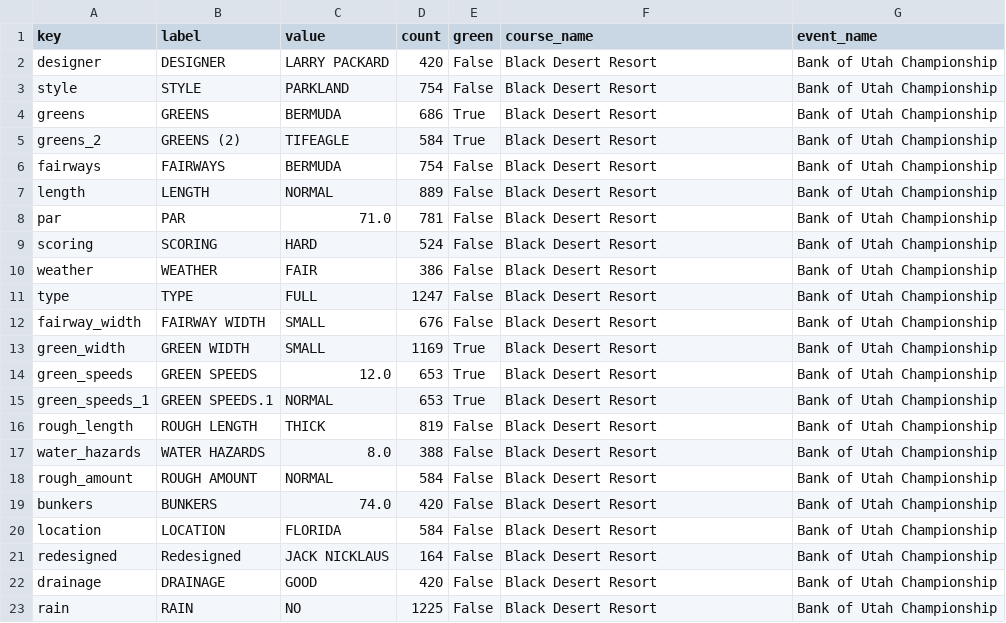
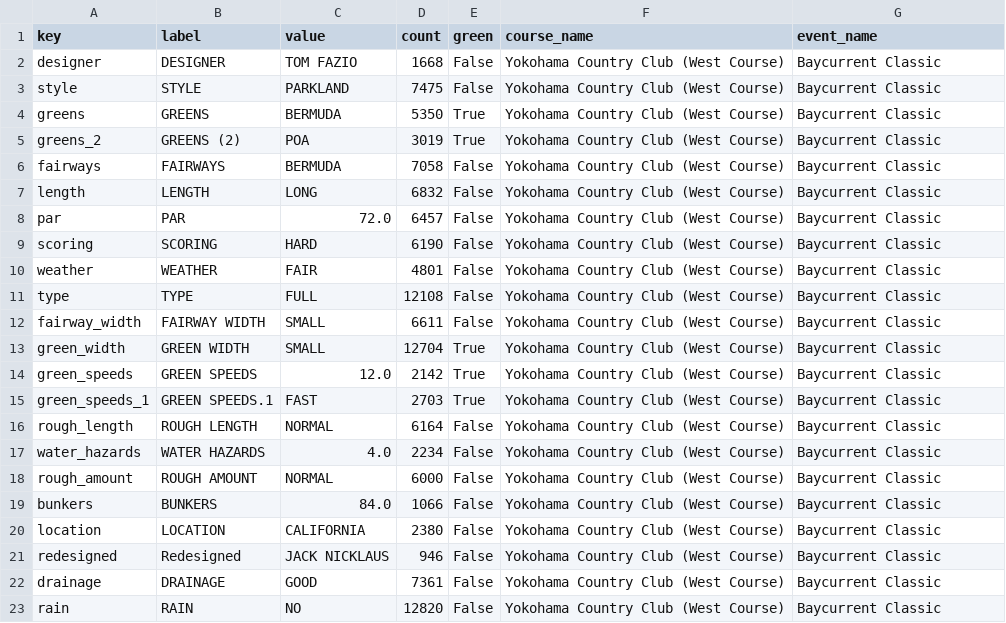
Before and after one commit to 925Sports/pga-tour-data, a CSV file: data/props_specialist_traits.csv, drawn as a sheet.

```diff
--- a/data/props_specialist_traits.csv
+++ b/data/props_specialist_traits.csv
@@ -1,23 +1,23 @@
 key,label,value,count,green,course_name,event_name
-designer,DESIGNER,LARRY PACKARD,420,False,Black Desert Resort,Bank of Utah Championship
-style,STYLE,PARKLAND,754,False,Black Desert Resort,Bank of Utah Championship
-greens,GREENS,BERMUDA,686,True,Black Desert Resort,Bank of Utah Championship
-greens_2,GREENS (2),TIFEAGLE,584,True,Black Desert Resort,Bank of Utah Championship
-fairways,FAIRWAYS,BERMUDA,754,False,Black Desert Resort,Bank of Utah Championship
-length,LENGTH,NORMAL,889,False,Black Desert Resort,Bank of Utah Championship
-par,PAR,71.0,781,False,Black Desert Resort,Bank of Utah Championship
-scoring,SCORING,HARD,524,False,Black Desert Resort,Bank of Utah Championship
-weather,WEATHER,FAIR,386,False,Black Desert Resort,Bank of Utah Championship
-type,TYPE,FULL,1247,False,Black Desert Resort,Bank of Utah Championship
-fairway_width,FAIRWAY WIDTH,SMALL,676,False,Black Desert Resort,Bank of Utah Championship
-green_width,GREEN WIDTH,SMALL,1169,True,Black Desert Resort,Bank of Utah Championship
-green_speeds,GREEN SPEEDS,12.0,653,True,Black Desert Resort,Bank of Utah Championship
-green_speeds_1,GREEN SPEEDS.1,NORMAL,653,True,Black Desert Resort,Bank of Utah Championship
-rough_length,ROUGH LENGTH,THICK,819,False,Black Desert Resort,Bank of Utah Championship
-water_hazards,WATER HAZARDS,8.0,388,False,Black Desert Resort,Bank of Utah Championship
-rough_amount,ROUGH AMOUNT,NORMAL,584,False,Black Desert Resort,Bank of Utah Championship
-bunkers,BUNKERS,74.0,420,False,Black Desert Resort,Bank of Utah Championship
-location,LOCATION,FLORIDA,584,False,Black Desert Resort,Bank of Utah Championship
-redesigned,Redesigned,JACK NICKLAUS,164,False,Black Desert Resort,Bank of Utah Championship
-drainage,DRAINAGE,GOOD,420,False,Black Desert Resort,Bank of Utah Championship
-rain,RAIN,NO,1225,False,Black Desert Resort,Bank of Utah Championship
+designer,DESIGNER,TOM FAZIO,1668,False,Yokohama Country Club (West Course),Baycurrent Classic
+style,STYLE,PARKLAND,7475,False,Yokohama Country Club (West Course),Baycurrent Classic
+greens,GREENS,BERMUDA,5350,True,Yokohama Country Club (West Course),Baycurrent Classic
+greens_2,GREENS (2),POA,3019,True,Yokohama Country Club (West Course),Baycurrent Classic
+fairways,FAIRWAYS,BERMUDA,7058,False,Yokohama Country Club (West Course),Baycurrent Classic
+length,LENGTH,LONG,6832,False,Yokohama Country Club (West Course),Baycurrent Classic
+par,PAR,72.0,6457,False,Yokohama Country Club (West Course),Baycurrent Classic
+scoring,SCORING,HARD,6190,False,Yokohama Country Club (West Course),Baycurrent Classic
+weather,WEATHER,FAIR,4801,False,Yokohama Country Club (West Course),Baycurrent Classic
+type,TYPE,FULL,12108,False,Yokohama Country Club (West Course),Baycurrent Classic
+fairway_width,FAIRWAY WIDTH,SMALL,6611,False,Yokohama Country Club (West Course),Baycurrent Classic
+green_width,GREEN WIDTH,SMALL,12704,True,Yokohama Country Club (West Course),Baycurrent Classic
+green_speeds,GREEN SPEEDS,12.0,2142,True,Yokohama Country Club (West Course),Baycurrent Classic
+green_speeds_1,GREEN SPEEDS.1,FAST,2703,True,Yokohama Country Club (West Course),Baycurrent Classic
+rough_length,ROUGH LENGTH,NORMAL,6164,False,Yokohama Country Club (West Course),Baycurrent Classic
+water_hazards,WATER HAZARDS,4.0,2234,False,Yokohama Country Club (West Course),Baycurrent Classic
+rough_amount,ROUGH AMOUNT,NORMAL,6000,False,Yokohama Country Club (West Course),Baycurrent Classic
+bunkers,BUNKERS,84.0,1066,False,Yokohama Country Club (West Course),Baycurrent Classic
+location,LOCATION,CALIFORNIA,2380,False,Yokohama Country Club (West Course),Baycurrent Classic
+redesigned,Redesigned,JACK NICKLAUS,946,False,Yokohama Country Club (West Course),Baycurrent Classic
+drainage,DRAINAGE,GOOD,7361,False,Yokohama Country Club (West Course),Baycurrent Classic
+rain,RAIN,NO,12820,False,Yokohama Country Club (West Course),Baycurrent Classic
```
Also changed, not shown: data/betting_odds.csv, data/cheat_sheet.csv, 11 other files.
